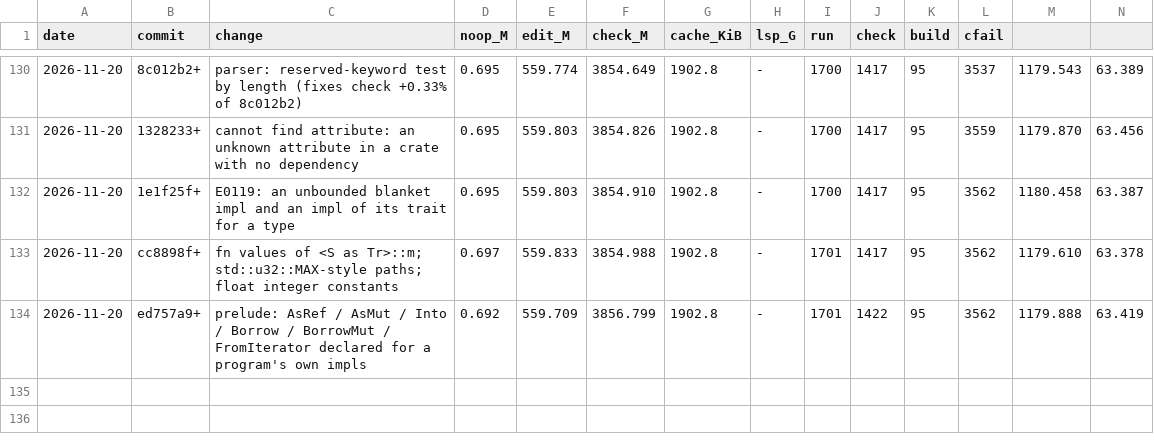
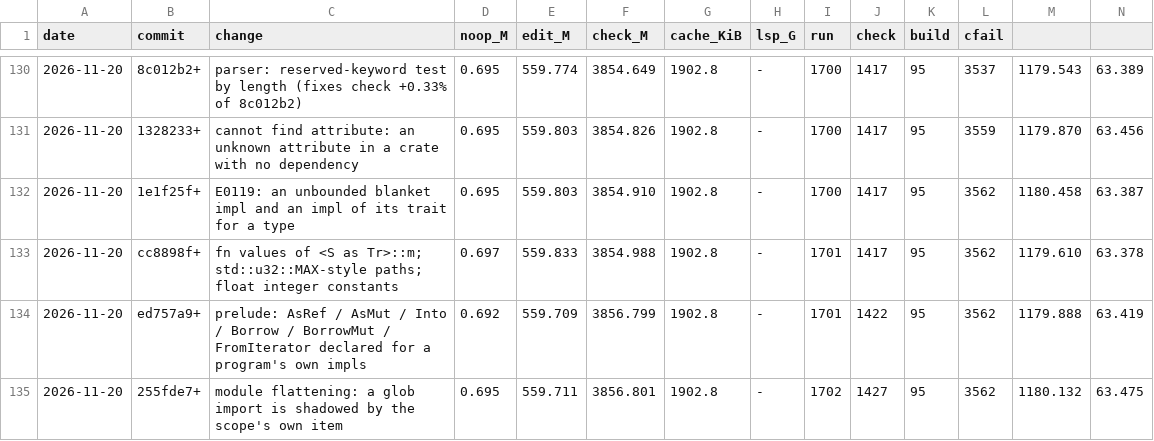
Before and after one commit to mizchi/zust, a TSV file: bench/kpi_log.tsv, drawn as a sheet; only a part is shown, gaps mark what is left out; rows hold the shown columns only; the diff names each change by its address in the sheet, - before the commit and + after, or states it on an @@ line.

```diff
--- a/bench/kpi_log.tsv
+++ b/bench/kpi_log.tsv
+row 135: 2026-11-20 | 255fde7+ | module flattening: a glob import is shadowed by the scope's own item | 0.695 | 559.711 | 3856.801 | 1902.8 | - | 1702 | 1427 | 95 | 3562 | 1180.132 | 63.475
```
Also changed, not shown: 3 other files.
